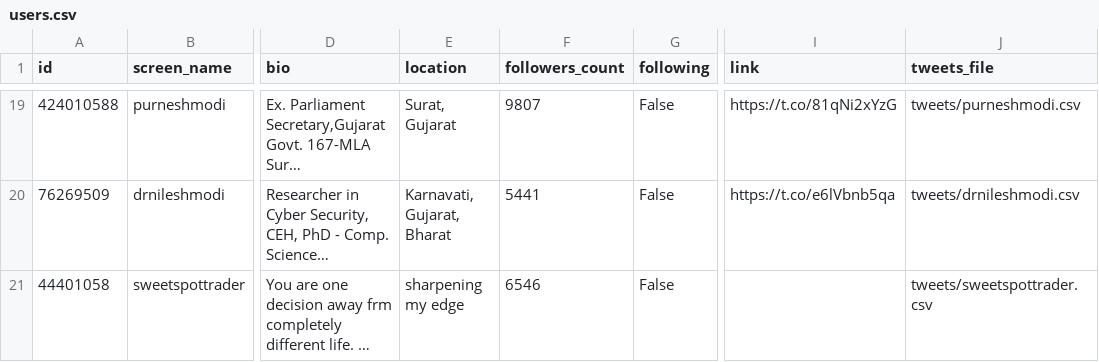
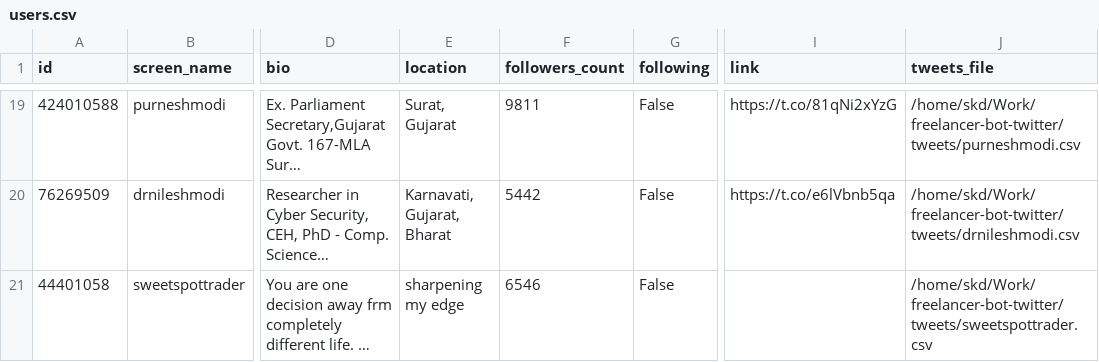
Before and after one commit to darwin403/tweets-scraper, a CSV file: users.csv, drawn as a sheet; only a part is shown, gaps mark what is left out; long unchanged cells end in …; the diff covers the shown part only; the diff names each change by its address in the sheet, - before the commit and + after, or states it on an @@ line.

```diff
--- a/users.csv
+++ b/users.csv
-F19 (followers_count): 9807
+F19 (followers_count): 9811
-J19 (tweets_file): tweets/purneshmodi.csv
+J19 (tweets_file): /home/skd/Work/freelancer-bot-twitter/tweets/purneshmodi.csv
-F20 (followers_count): 5441
+F20 (followers_count): 5442
-J20 (tweets_file): tweets/drnileshmodi.csv
+J20 (tweets_file): /home/skd/Work/freelancer-bot-twitter/tweets/drnileshmodi.csv
-J21 (tweets_file): tweets/sweetspottrader.csv
+J21 (tweets_file): /home/skd/Work/freelancer-bot-twitter/tweets/sweetspottrader.csv
```
Also changed, not shown: 31 edited cells elsewhere in this file, 10 other files.
